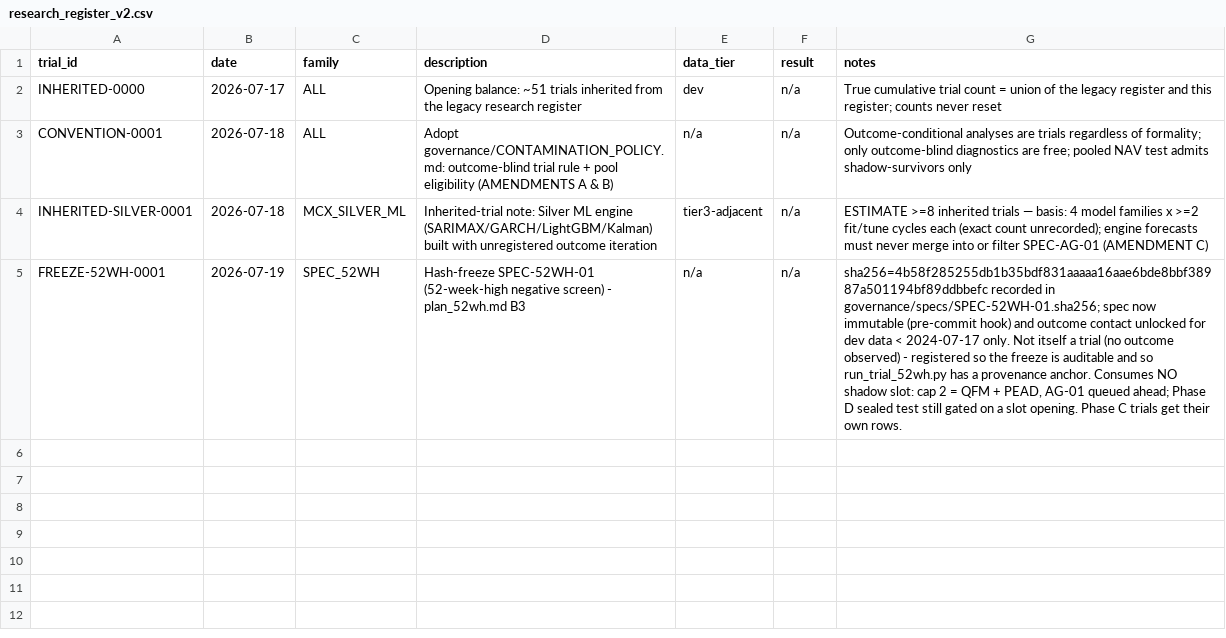
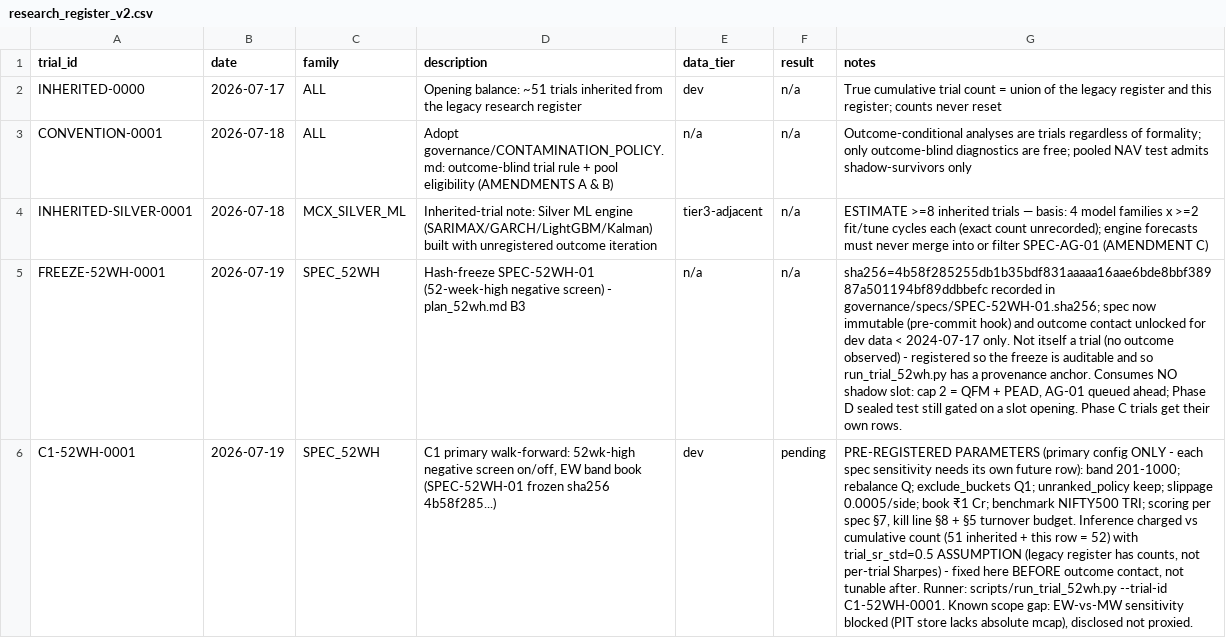
Before and after one commit to ujjwal-k17/algo_trading, a CSV file: governance/research_register_v2.csv, drawn as a sheet; the diff names each change by its address in the sheet, - before the commit and + after, or states it on an @@ line.

```diff
--- a/governance/research_register_v2.csv
+++ b/governance/research_register_v2.csv
+row 6: C1-52WH-0001 | 2026-07-19 | SPEC_52WH | C1 primary walk-forward: 52wk-high negative screen on/off, EW band book (SPEC-52WH-01 frozen sha256 4b58f285...) | dev | pending | PRE-REGISTERED PARAMETERS (primary config ONLY - each spec sensitivity needs its own future row): band 201-1000; rebalance Q; exclude_buckets Q1; unranked_policy keep; slippage 0.0005/side; book ₹1 Cr; benchmark NIFTY500 TRI; scoring per spec §7, kill line §8 + §5 turnover budget. Inference charged vs cumulative count (51 inherited + this row = 52) with trial_sr_std=0.5 ASSUMPTION (legacy register has counts, not per-trial Sharpes) - fixed here BEFORE outcome contact, not tunable after. Runner: scripts/run_trial_52wh.py --trial-id C1-52WH-0001. Known scope gap: EW-vs-MW sensitivity blocked (PIT store lacks absolute mcap), disclosed not proxied.
```
